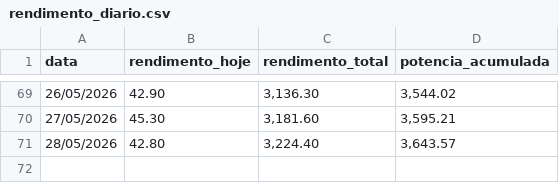
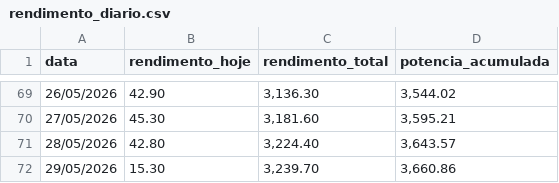
Before and after one commit to fabricioz-dash/usina-solar, a CSV file: rendimento_diario.csv, drawn as a sheet; only a part is shown, gaps mark what is left out.

```diff
--- a/rendimento_diario.csv
+++ b/rendimento_diario.csv
@@ -71 +71,2 @@ data;rendimento_hoje;rendimento_total;potencia_acumulada
 28/05/2026;42.80;3,224.40;3,643.57
+29/05/2026;15.30;3,239.70;3,660.86
```
